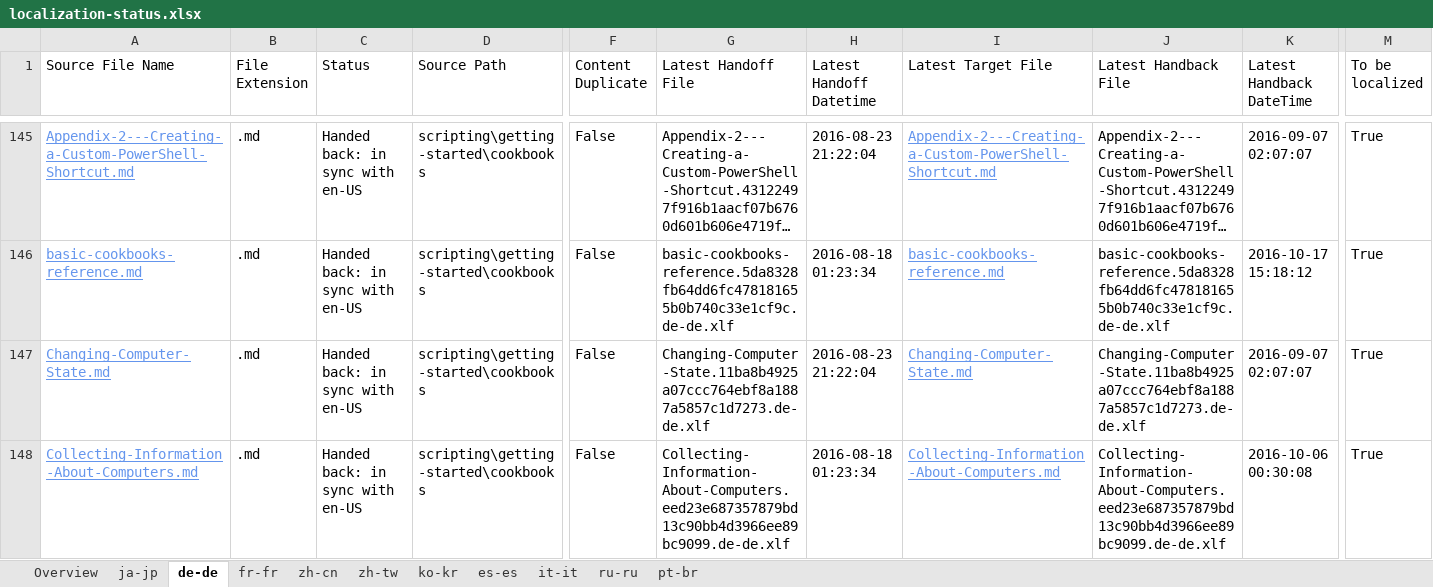
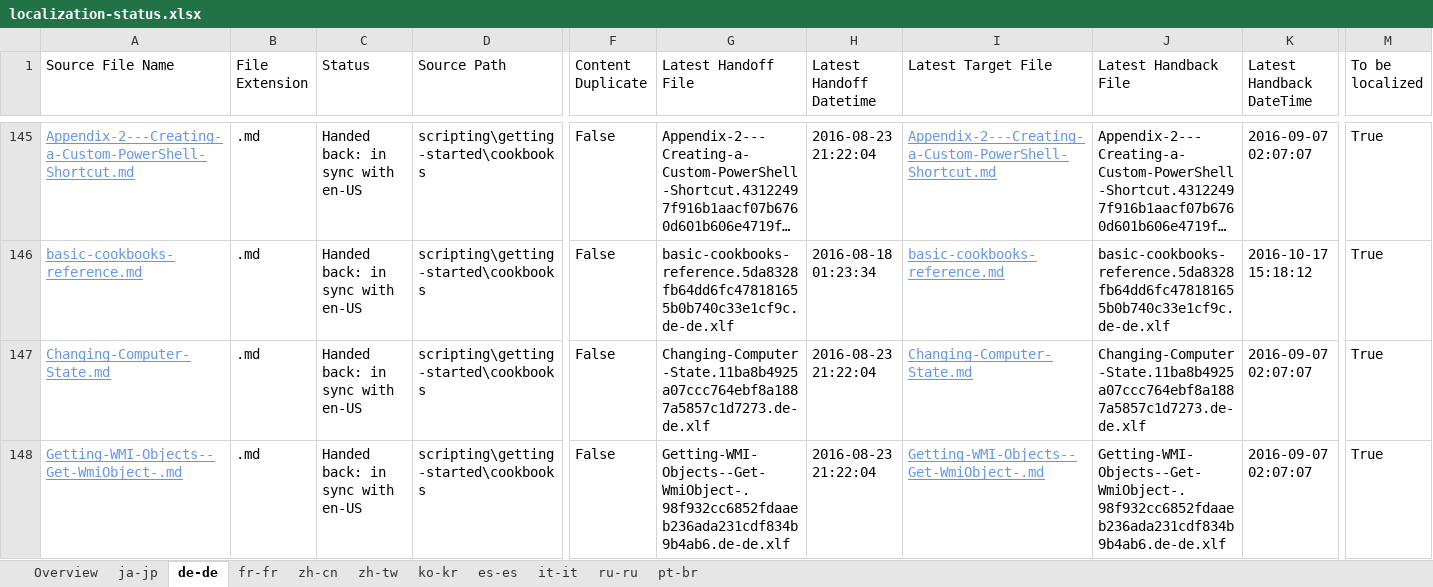
Before and after one commit to SonjaSaltzman/powerShell-Docs.handback, an Excel workbook: ol-handback/PowerShell/powerShell-Docs/live/localization-status.xlsx, sheet de-de, drawn as a sheet; only a part is shown, gaps mark what is left out; the shorter side is filled out with more unchanged rows; long unchanged cells end in …; values as stored, in another font and other column widths than the file's, no borders; table styles not drawn; removed rows and columns are numbered as before the commit, all else as after; rows hold the shown columns only; the diff covers the shown part only; the diff names each change by its address in the sheet, - before the commit and + after, or states it on an @@ line.

```diff
--- a/ol-handback/PowerShell/powerShell-Docs/live/localization-status.xlsx (sheet de-de)
+++ b/ol-handback/PowerShell/powerShell-Docs/live/localization-status.xlsx (sheet de-de)
-row 148: Collecting-Information-About-Computers.md | .md | Handed back: in sync with en-US | scripting\getting-started\cookbooks | False | Collecting-Information-About-Computers.eed23e687357879bd13c90bb4d3966ee89bc9099.de-de.xlf | 2016-08-18 01:23:34 | Collecting-Information-About-Computers.md | Collecting-Information-About-Computers.eed23e687357879bd13c90bb4d3966ee89bc9099.de-de.xlf | 2016-10-06 00:30:08 | True
```
Also changed, not shown: 2 added rows and 1 removed row elsewhere in this sheet, sheet Overview, sheet pt-br, sheet zh-tw, sheet it-it, sheet fr-fr, sheet es-es, 4 more sheets.
